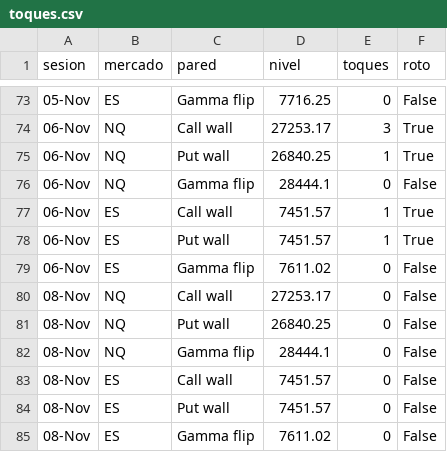
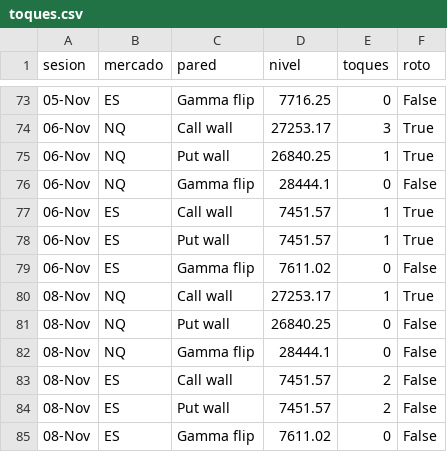
Before and after one commit to gagoernesto6-byte/centro-trading, a CSV file: datos/gex/toques.csv, drawn as a sheet; only a part is shown, gaps mark what is left out.

```diff
--- a/datos/gex/toques.csv
+++ b/datos/gex/toques.csv
@@ -79,7 +79,7 @@ sesion,mercado,pared,nivel,toques,roto
 06-Nov,ES,Gamma flip,7611.02,0,False
-08-Nov,NQ,Call wall,27253.17,0,False
+08-Nov,NQ,Call wall,27253.17,1,True
 08-Nov,NQ,Put wall,26840.25,0,False
 08-Nov,NQ,Gamma flip,28444.1,0,False
-08-Nov,ES,Call wall,7451.57,0,False
-08-Nov,ES,Put wall,7451.57,0,False
+08-Nov,ES,Call wall,7451.57,2,False
+08-Nov,ES,Put wall,7451.57,2,False
 08-Nov,ES,Gamma flip,7611.02,0,False
```
Also changed, not shown: 4 other files.
